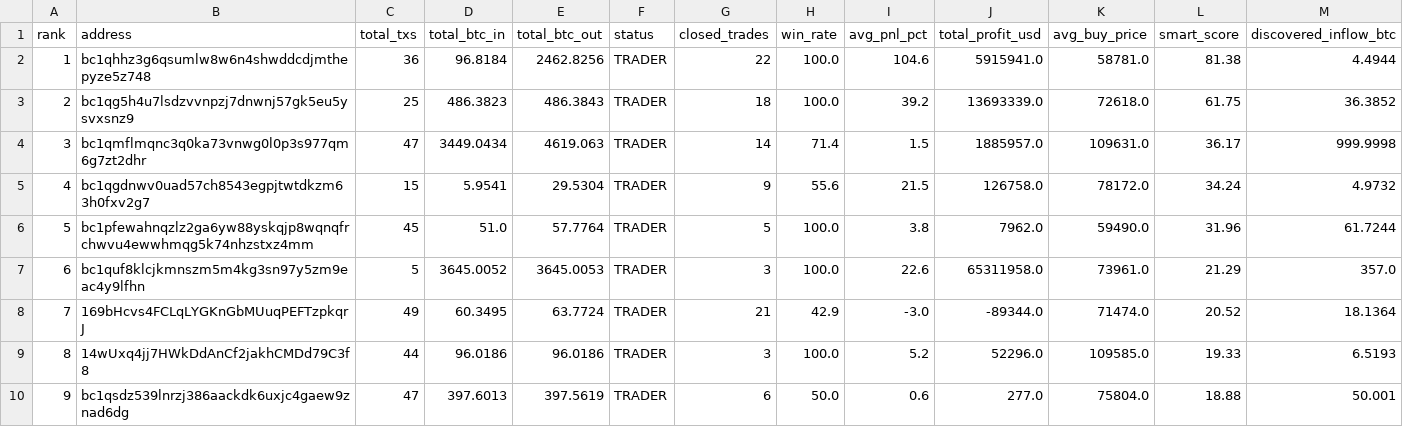
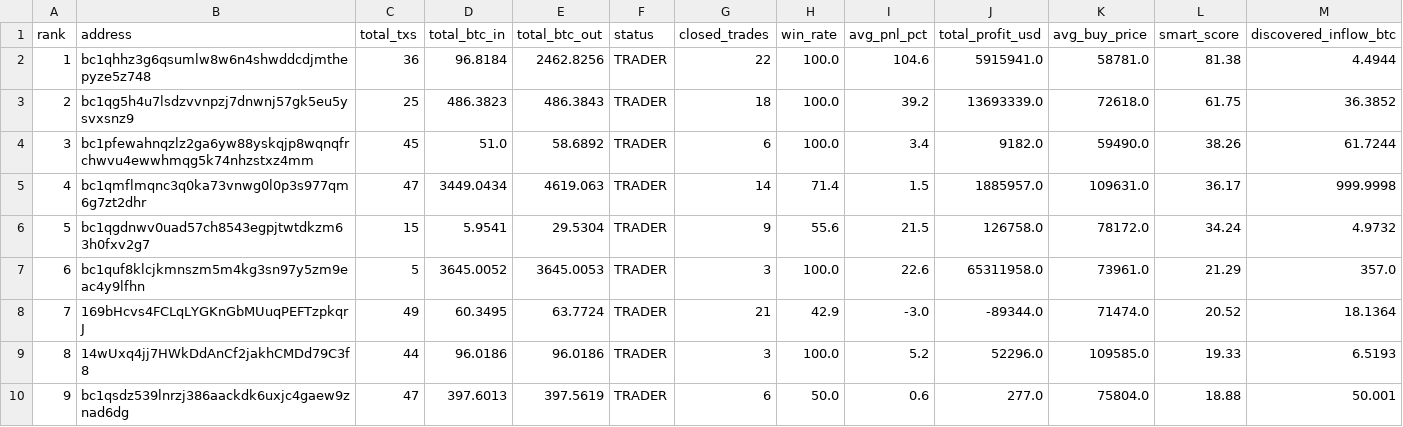
Before and after one commit to nierozgarniety/grubasy-tracker, a CSV file: grubasy_ranking.csv, drawn as a sheet; only a part is shown.

Commit message:
Update 2026-07-02 21:07 UTC

```diff
--- a/grubasy_ranking.csv
+++ b/grubasy_ranking.csv
@@ -3,5 +3,5 @@ rank,address,total_txs,total_btc_in,total_btc_out,status,closed_trades,win_rate,
 2,bc1qg5h4u7lsdzvvnpzj7dnwnj57gk5eu5ysvxsnz9,25,486.3823,486.3843,TRADER,18,100.0,39.2,13693339.0,72618.0,61.75,36.3852
-3,bc1qmflmqnc3q0ka73vnwg0l0p3s977qm6g7zt2dhr,47,3449.0434,4619.063,TRADER,14,71.4,1.5,1885957.0,109631.0,36.17,999.9998
-4,bc1qgdnwv0uad57ch8543egpjtwtdkzm63h0fxv2g7,15,5.9541,29.5304,TRADER,9,55.6,21.5,126758.0,78172.0,34.24,4.9732
-5,bc1pfewahnqzlz2ga6yw88yskqjp8wqnqfrchwvu4ewwhmqg5k74nhzstxz4mm,45,51.0,57.7764,TRADER,5,100.0,3.8,7962.0,59490.0,31.96,61.7244
+3,bc1pfewahnqzlz2ga6yw88yskqjp8wqnqfrchwvu4ewwhmqg5k74nhzstxz4mm,45,51.0,58.6892,TRADER,6,100.0,3.4,9182.0,59490.0,38.26,61.7244
+4,bc1qmflmqnc3q0ka73vnwg0l0p3s977qm6g7zt2dhr,47,3449.0434,4619.063,TRADER,14,71.4,1.5,1885957.0,109631.0,36.17,999.9998
+5,bc1qgdnwv0uad57ch8543egpjtwtdkzm63h0fxv2g7,15,5.9541,29.5304,TRADER,9,55.6,21.5,126758.0,78172.0,34.24,4.9732
 6,bc1quf8klcjkmnszm5m4kg3sn97y5zm9eac4y9lfhn,5,3645.0052,3645.0053,TRADER,3,100.0,22.6,65311958.0,73961.0,21.29,357.0
```
